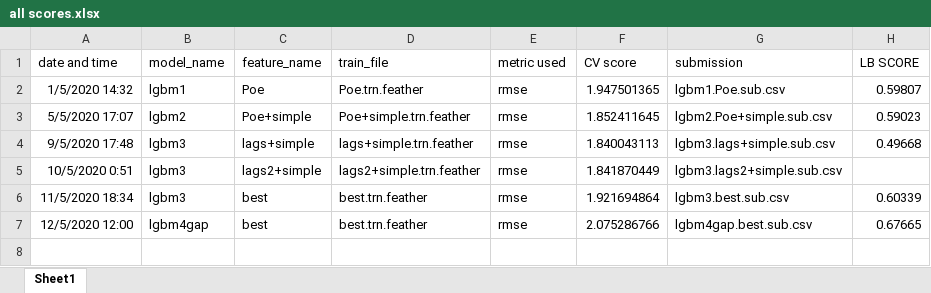
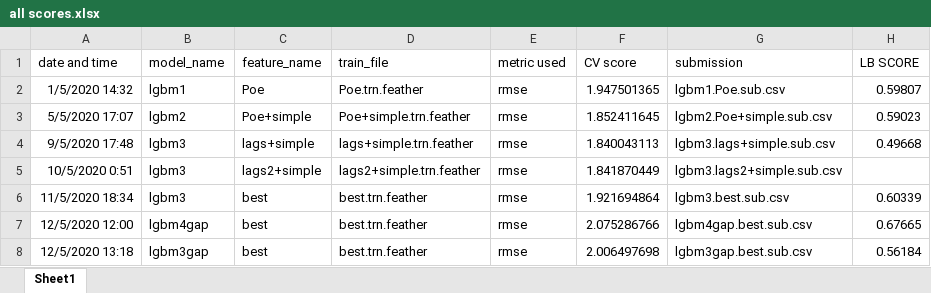
Before and after one commit to Attol8/Kaggle-M5, an Excel workbook: output/metric/all scores.xlsx, sheet Sheet1, drawn as a sheet; values as stored, in another font and other column widths than the file's, no borders; the diff names each change by its address in the sheet, - before the commit and + after, or states it on an @@ line.

```diff
--- a/output/metric/all scores.xlsx (sheet Sheet1)
+++ b/output/metric/all scores.xlsx (sheet Sheet1)
+row 8: 12/5/2020 13:18 | lgbm3gap | best | best.trn.feather | rmse | 2.006497698 | lgbm3gap.best.sub.csv | 0.56184
```
Also changed, not shown: 7 other files.
